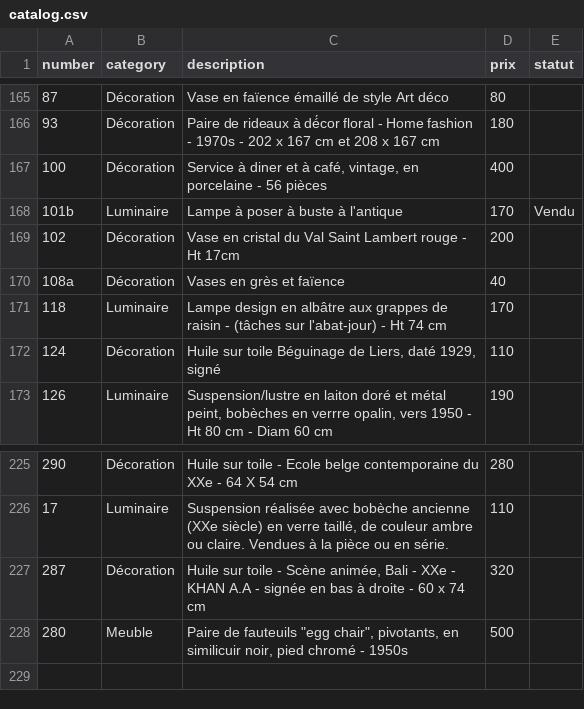
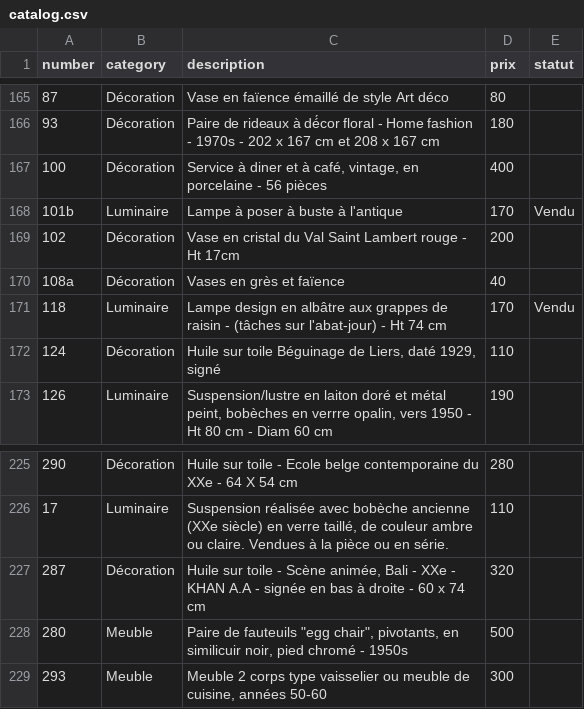
Before and after one commit to htdev-clients/atelier-sauvage, a CSV file: _database/catalog.csv, drawn as a sheet; only a part is shown, gaps mark what is left out; the diff names each change by its address in the sheet, - before the commit and + after, or states it on an @@ line.

Commit message:
catalog update

```diff
--- a/_database/catalog.csv
+++ b/_database/catalog.csv
-E171 (statut): (empty)
+E171 (statut): Vendu
+row 229: 293 | Meuble | Meuble 2 corps type vaisselier ou meuble de cuisine, années 50-60 | 300
```
Also changed, not shown: 21 other files.
